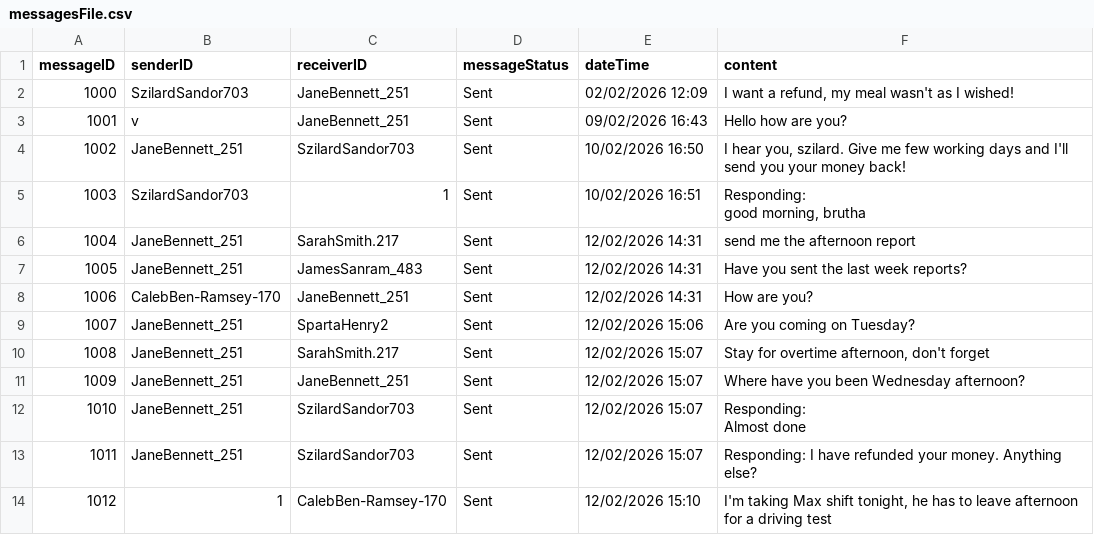
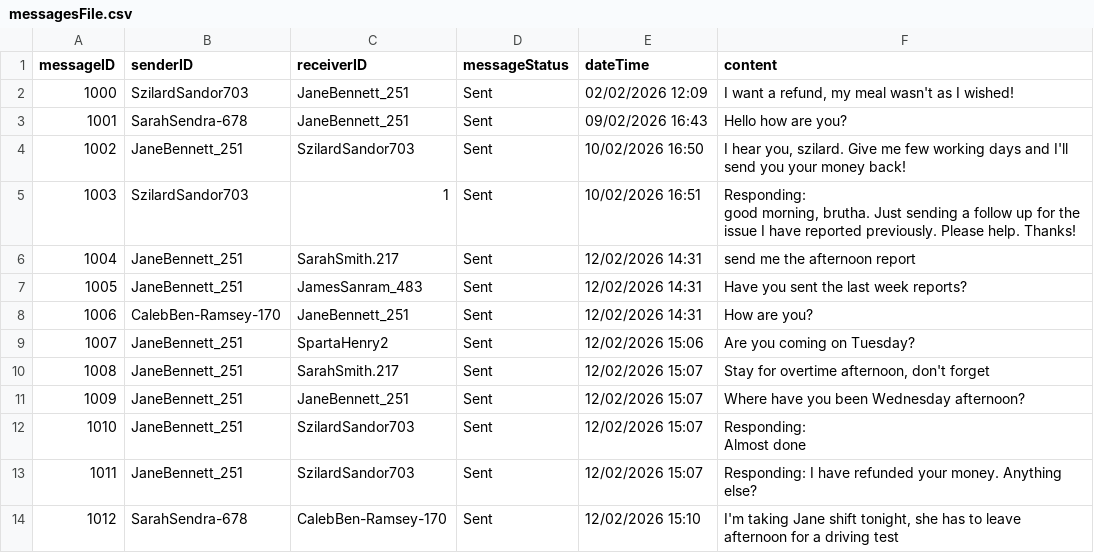
Before and after one commit to 22134710-droid/My-project, a CSV file: messagesFile.csv, drawn as a sheet.

Commit message:
Update messagesFile.csv

```diff
--- a/messagesFile.csv
+++ b/messagesFile.csv
@@ -2,6 +2,6 @@
 "1000","SzilardSandor703","JaneBennett_251","Sent","02/02/2026 12:09","I want a refund, my meal wasn't as I wished!"
-"1001","v","JaneBennett_251","Sent","09/02/2026 16:43","Hello how are you?"
+"1001","SarahSendra-678","JaneBennett_251","Sent","09/02/2026 16:43","Hello how are you?"
 "1002","JaneBennett_251","SzilardSandor703","Sent","10/02/2026 16:50","I hear you, szilard. Give me few working days and I'll send you your money back!"
-"1003","SzilardSandor703","1","Sent","10/02/2026 16:51","Responding:
-good morning, brutha"
+"1003","SzilardSandor703","1","Sent","10/02/2026 16:51","Responding:
+good morning, brutha. Just sending a follow up for the issue I have reported previously. Please help. Thanks!"
 "1004","JaneBennett_251","SarahSmith.217","Sent","12/02/2026 14:31","send me the afternoon report"
@@ -15,2 +15,2 @@ Almost done"
 "1011","JaneBennett_251","SzilardSandor703","Sent","12/02/2026 15:07","Responding: I have refunded your money. Anything else?"
-"1012","1","CalebBen-Ramsey-170","Sent","12/02/2026 15:10","I'm taking Max shift  tonight, he has to leave afternoon for a driving test"
+"1012","SarahSendra-678","CalebBen-Ramsey-170","Sent","12/02/2026 15:10","I'm taking Jane shift  tonight, she has to leave afternoon for a driving test"
```
